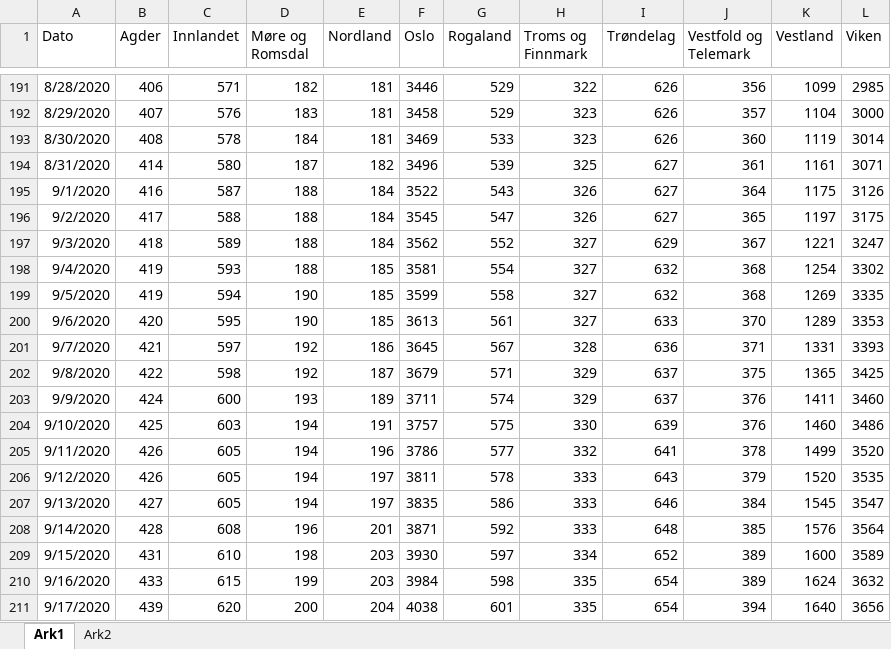
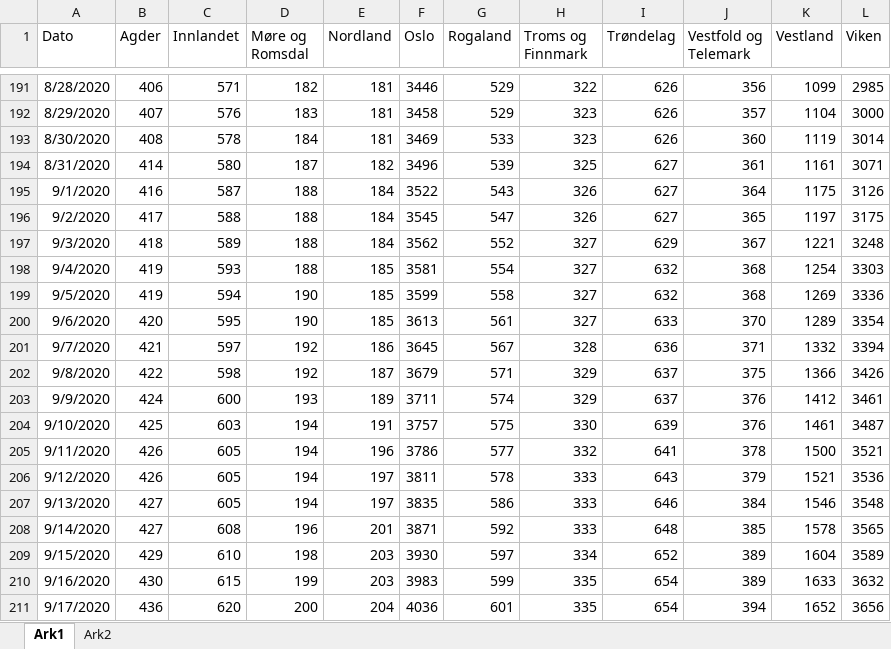
Before and after one commit to NRVA/COVID19_Norge, an Excel workbook: COVID_fylker_standing.xlsx, sheet Ark1, drawn as a sheet; only a part is shown, gaps mark what is left out; values as stored, in another font and other column widths than the file's, no borders; the diff covers the shown part only; the diff names each change by its address in the sheet, - before the commit and + after, or states it on an @@ line.

```diff
--- a/COVID_fylker_standing.xlsx (sheet Ark1)
+++ b/COVID_fylker_standing.xlsx (sheet Ark1)
-L197 (Viken): 3247
+L197 (Viken): 3248
-L198 (Viken): 3302
+L198 (Viken): 3303
-L199 (Viken): 3335
+L199 (Viken): 3336
-L200 (Viken): 3353
+L200 (Viken): 3354
-K201 (Vestland): 1331
+K201 (Vestland): 1332
-L201 (Viken): 3393
+L201 (Viken): 3394
-K202 (Vestland): 1365
+K202 (Vestland): 1366
-L202 (Viken): 3425
+L202 (Viken): 3426
-K203 (Vestland): 1411
+K203 (Vestland): 1412
-L203 (Viken): 3460
+L203 (Viken): 3461
-K204 (Vestland): 1460
+K204 (Vestland): 1461
-L204 (Viken): 3486
+L204 (Viken): 3487
-K205 (Vestland): 1499
+K205 (Vestland): 1500
-L205 (Viken): 3520
+L205 (Viken): 3521
-K206 (Vestland): 1520
+K206 (Vestland): 1521
-L206 (Viken): 3535
+L206 (Viken): 3536
-K207 (Vestland): 1545
+K207 (Vestland): 1546
-L207 (Viken): 3547
+L207 (Viken): 3548
-B208 (Agder): 428
+B208 (Agder): 427
-K208 (Vestland): 1576
+K208 (Vestland): 1578
-L208 (Viken): 3564
+L208 (Viken): 3565
-B209 (Agder): 431
+B209 (Agder): 429
-K209 (Vestland): 1600
+K209 (Vestland): 1604
-B210 (Agder): 433
+B210 (Agder): 430
-F210 (Oslo): 3984
+F210 (Oslo): 3983
-G210 (Rogaland): 598
+G210 (Rogaland): 599
-K210 (Vestland): 1624
+K210 (Vestland): 1633
-B211 (Agder): 439
+B211 (Agder): 436
-F211 (Oslo): 4038
+F211 (Oslo): 4036
-K211 (Vestland): 1640
+K211 (Vestland): 1652
```
Also changed, not shown: 7 added rows and 91 edited cells elsewhere in this sheet, sheet Ark2.
